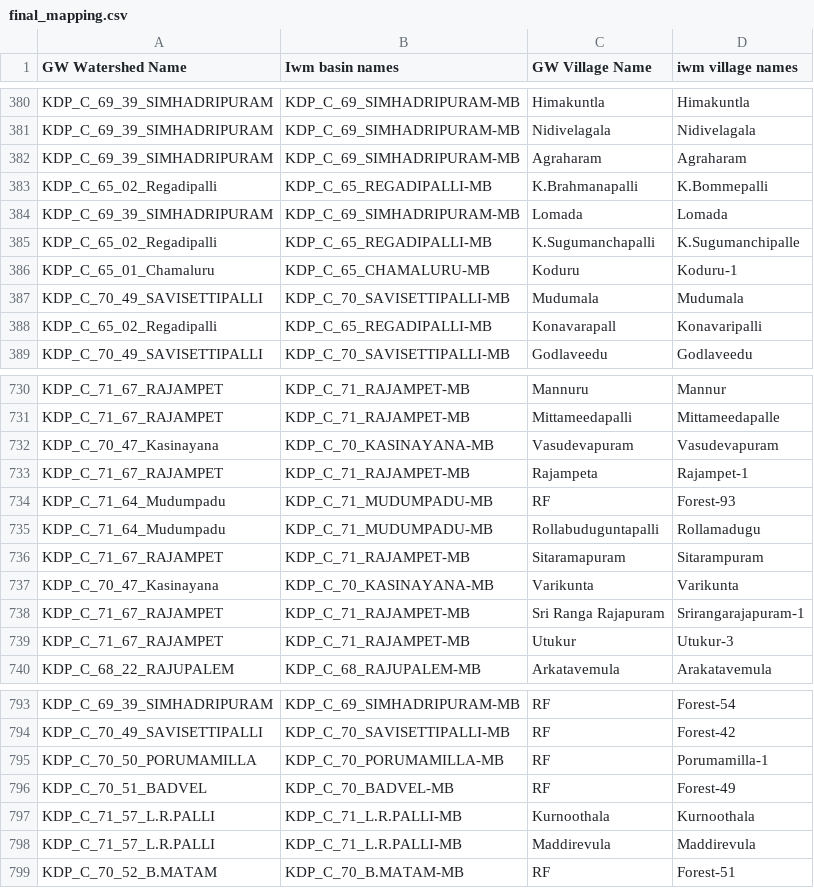
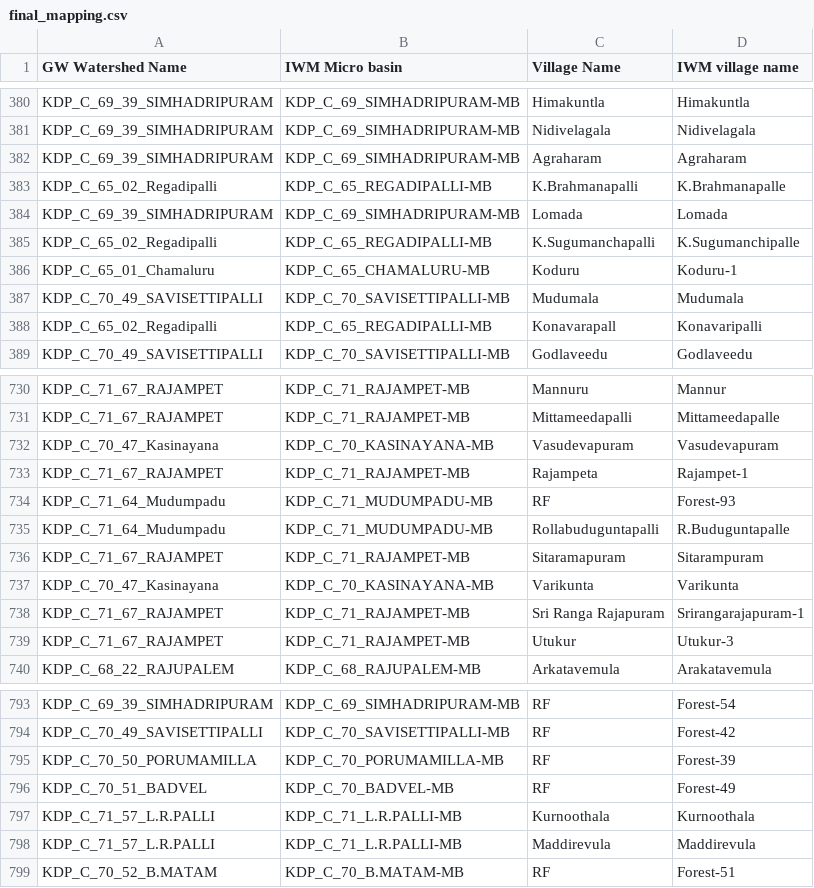
Before and after one commit to ankitkrsahu94/GEC, a CSV file: data_files_used/Kadapa/final_mapping.csv, drawn as a sheet; only a part is shown, gaps mark what is left out; the diff covers the shown part only.

```diff
--- a/data_files_used/Kadapa/final_mapping.csv
+++ b/data_files_used/Kadapa/final_mapping.csv
@@ -1 +1 @@
-GW Watershed Name,Iwm basin names,GW Village Name,iwm village names
+GW Watershed Name,IWM Micro basin,Village Name,IWM village name
@@ -382,3 +382,3 @@ KDP_C_69_39_SIMHADRIPURAM,KDP_C_69_SIMHADRIPURAM-MB,Nidivelagala,Nidivelagala
 KDP_C_69_39_SIMHADRIPURAM,KDP_C_69_SIMHADRIPURAM-MB,Agraharam,Agraharam
-KDP_C_65_02_Regadipalli,KDP_C_65_REGADIPALLI-MB,K.Brahmanapalli,K.Bommepalli
+KDP_C_65_02_Regadipalli,KDP_C_65_REGADIPALLI-MB,K.Brahmanapalli,K.Brahmanapalle
 KDP_C_69_39_SIMHADRIPURAM,KDP_C_69_SIMHADRIPURAM-MB,Lomada,Lomada
@@ -734,3 +734,3 @@ KDP_C_71_67_RAJAMPET,KDP_C_71_RAJAMPET-MB,Rajampeta,Rajampet-1
 KDP_C_71_64_Mudumpadu,KDP_C_71_MUDUMPADU-MB,RF,Forest-93
-KDP_C_71_64_Mudumpadu,KDP_C_71_MUDUMPADU-MB,Rollabuduguntapalli,Rollamadugu
+KDP_C_71_64_Mudumpadu,KDP_C_71_MUDUMPADU-MB,Rollabuduguntapalli,R.Buduguntapalle
 KDP_C_71_67_RAJAMPET,KDP_C_71_RAJAMPET-MB,Sitaramapuram,Sitarampuram
@@ -794,3 +794,3 @@ KDP_C_69_39_SIMHADRIPURAM,KDP_C_69_SIMHADRIPURAM-MB,RF,Forest-54
 KDP_C_70_49_SAVISETTIPALLI,KDP_C_70_SAVISETTIPALLI-MB,RF,Forest-42
-KDP_C_70_50_PORUMAMILLA,KDP_C_70_PORUMAMILLA-MB,RF,Porumamilla-1
+KDP_C_70_50_PORUMAMILLA,KDP_C_70_PORUMAMILLA-MB,RF,Forest-39
 KDP_C_70_51_BADVEL,KDP_C_70_BADVEL-MB,RF,Forest-49
```
Also changed, not shown: 7 edited cells elsewhere in this file, data_files_used/Visakhapatnam/rf_gw_data.csv, data_files_used/WGodavari/final_mapping.csv, 23 other files.
